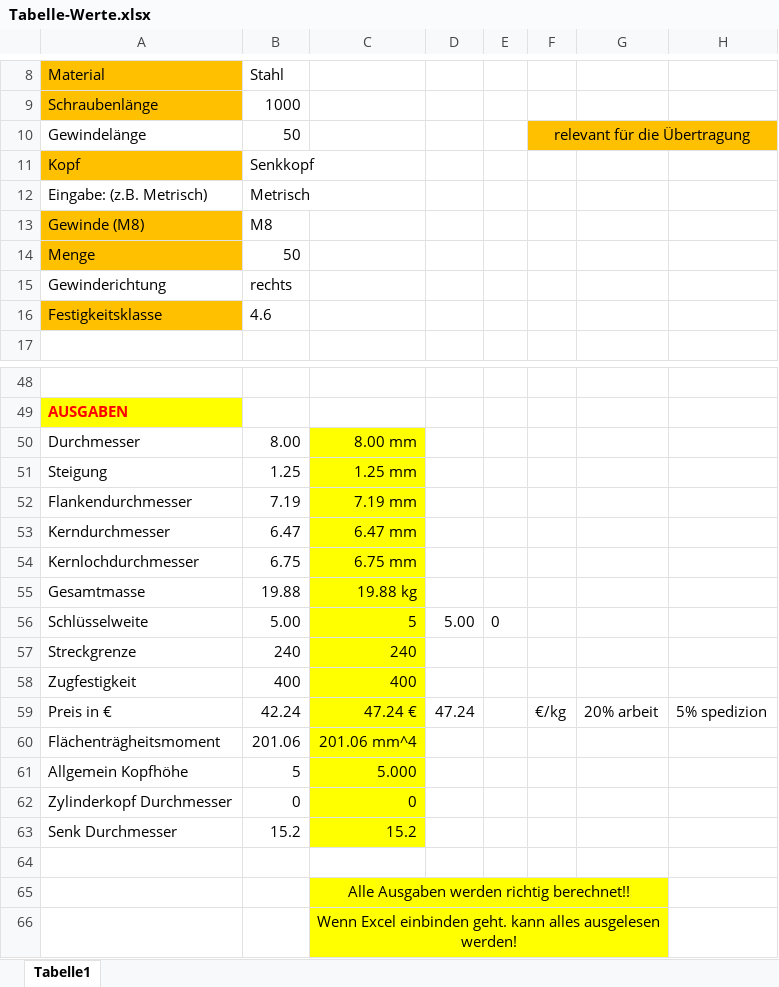
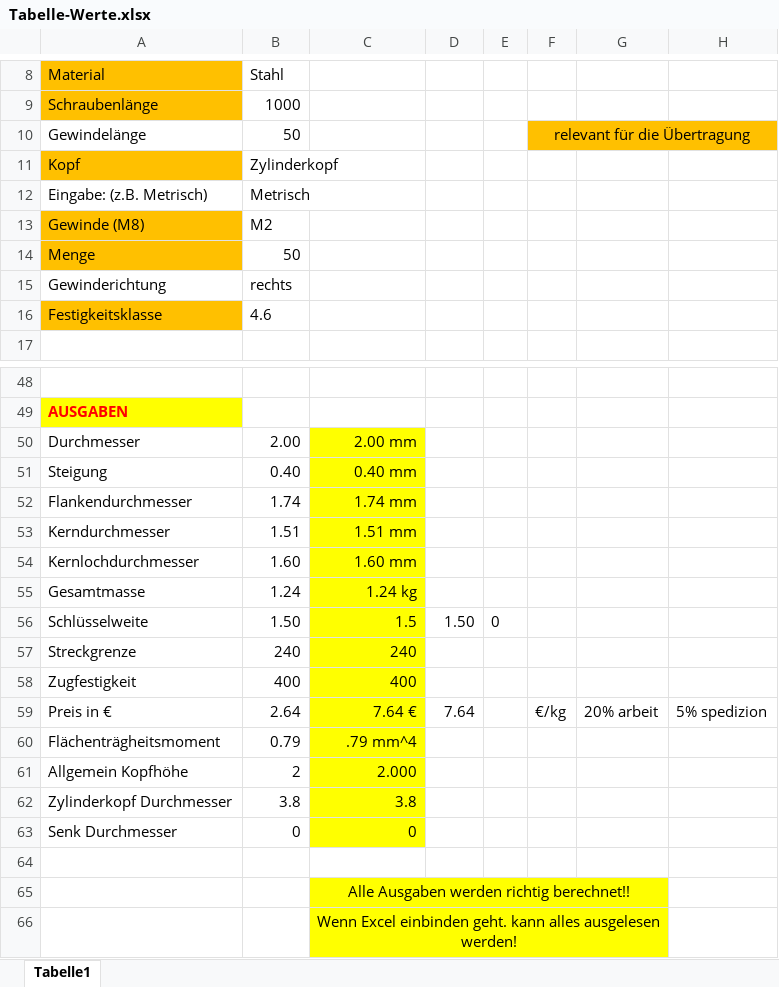
Before and after one commit to DanielMachina/HSP-SoSe-2021, an Excel workbook: Schrauben/Schrauben/Tabelle-Werte.xlsx, sheet Tabelle1, drawn as a sheet; only a part is shown, gaps mark what is left out; values as stored, in another font and other column widths than the file's, no borders; removed rows and columns are numbered as before the commit, all else as after; rows hold the shown columns only; the diff covers the shown part only; the diff names each change by its address in the sheet, - before the commit and + after, or states it on an @@ line.

```diff
--- a/Schrauben/Schrauben/Tabelle-Werte.xlsx (sheet Tabelle1)
+++ b/Schrauben/Schrauben/Tabelle-Werte.xlsx (sheet Tabelle1)
-B11: Senkkopf
+B11: Zylinderkopf
-B13: M8
+B13: M2
-B50: 8.00
+B50: 2.00
-C50: 8.00 mm
+C50: 2.00 mm
-B51: 1.25
+B51: 0.40
-C51: 1.25 mm
+C51: 0.40 mm
-B52: 7.19
+B52: 1.74
-C52: 7.19 mm
+C52: 1.74 mm
-B53: 6.47
+B53: 1.51
-C53: 6.47 mm
+C53: 1.51 mm
-B54: 6.75
+B54: 1.60
-C54: 6.75 mm
+C54: 1.60 mm
-B55: 19.88
+B55: 1.24
-C55: 19.88 kg
+C55: 1.24 kg
-B56: 5.00
+B56: 1.50
-C56: 5
+C56: 1.5
-D56: 5.00
+D56: 1.50
-B59: 42.24
+B59: 2.64
-C59: 47.24 €
+C59: 7.64 €
-D59: 47.24
+D59: 7.64
-B60: 201.06
+B60: 0.79
-C60: 201.06 mm^4
+C60: .79 mm^4
-B61: 5
+B61: 2
-C61: 5.000
+C61: 2.000
+row 62: Zylinderkopf Durchmesser | 3.8 | 3.8
-A63: Zylinderkopf Durchmesser
+A63: Senk Durchmesser
-row 63: Senk Durchmesser | 15.2 | 15.2
```
Also changed, not shown: 42 edited cells elsewhere in this sheet, formulas that keep their value, Schrauben/Tabelle-Werte.xlsx.
